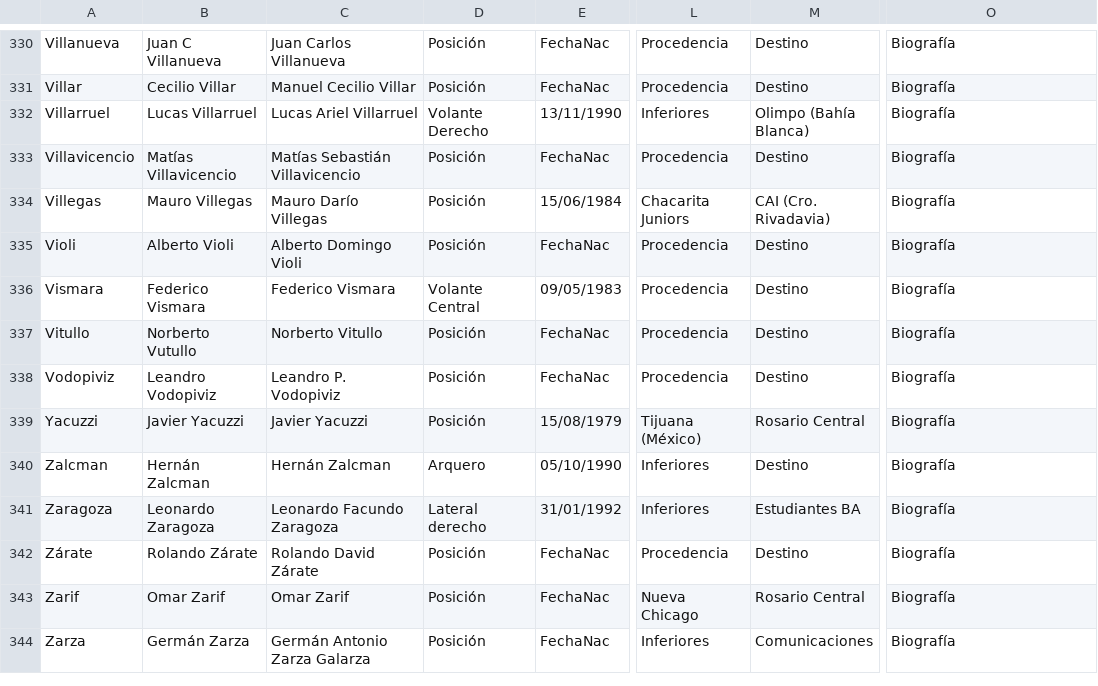
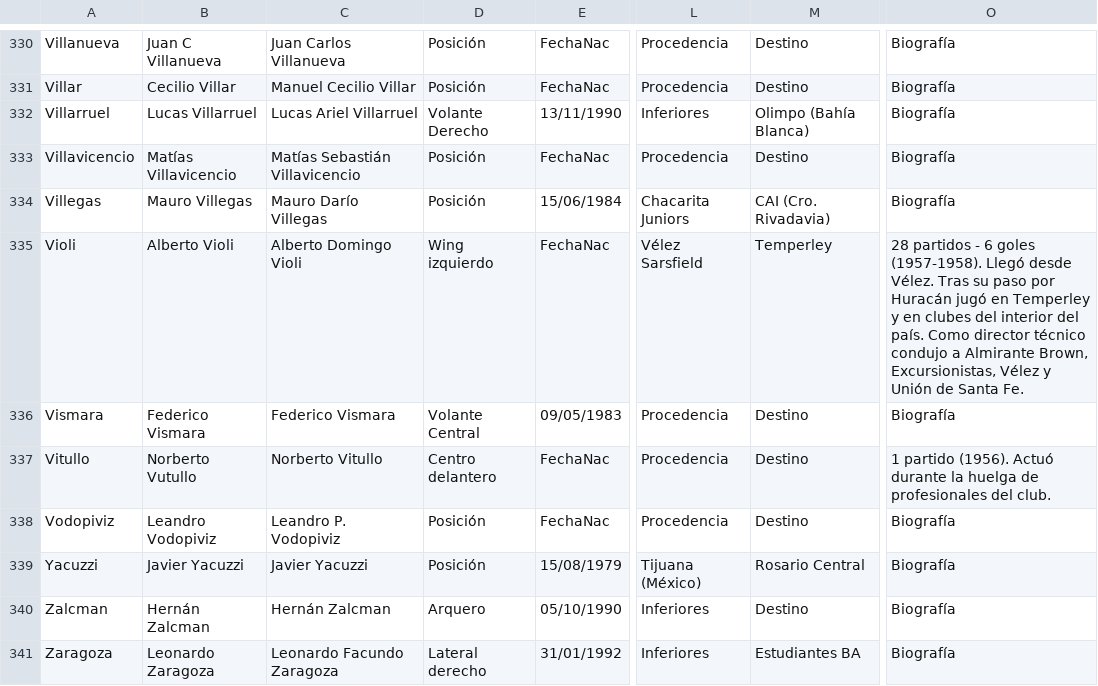
Before and after one commit to globopedia/Utbolists, a CSV file: Utbolists.csv, drawn as a sheet; only a part is shown, gaps mark what is left out; the shorter side is filled out with more unchanged rows; the diff covers the shown part only; the diff names each change by its address in the sheet, - before the commit and + after, or states it on an @@ line.

```diff
--- a/Utbolists.csv
+++ b/Utbolists.csv
-D335: Posición
+D335: Wing izquierdo
-L335: Procedencia
+L335: Vélez Sarsfield
-M335: Destino
+M335: Temperley
-O335: Biografía
+O335: 28 partidos - 6 goles (1957-1958). Llegó desde Vélez. Tras su paso por Huracán jugó en Temperley y en clubes del interior del país. Como director técnico condujo a Almirante Brown, Excursionistas, Vélez y Unión de Santa Fe.
-D337: Posición
+D337: Centro delantero
-O337: Biografía
+O337: 1 partido (1956). Actuó durante la huelga de profesionales del club.
```
Also changed, not shown: 73 edited cells elsewhere in this file.
